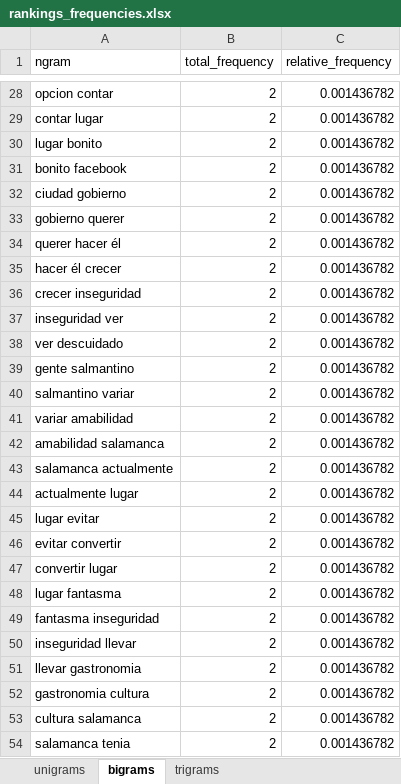
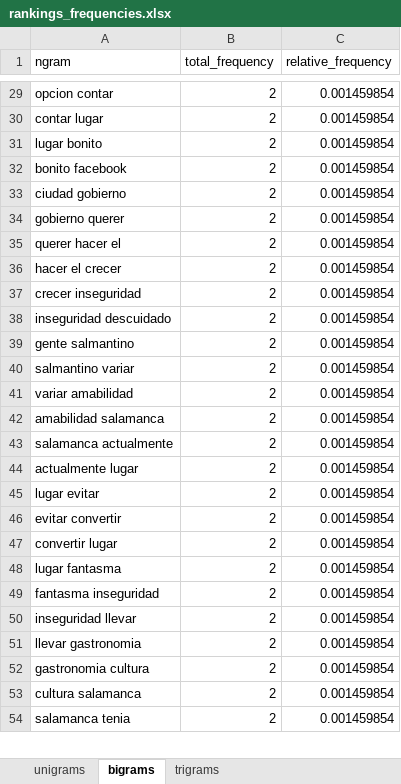
Before and after one commit to JoseAdrianRodriguezGonzalez/Analisis_topics_classic, an Excel workbook: data/processed/rankings_frequencies.xlsx, sheet bigrams, drawn as a sheet; only a part is shown, gaps mark what is left out; values as stored, in another font and other column widths than the file's, no borders; removed rows and columns are numbered as before the commit, all else as after; the diff covers the shown part only; the diff names each change by its address in the sheet, - before the commit and + after, or states it on an @@ line.

```diff
--- a/data/processed/rankings_frequencies.xlsx (sheet bigrams)
+++ b/data/processed/rankings_frequencies.xlsx (sheet bigrams)
-C29:C37 (relative_frequency): 0.001436782
+C29:C37 (relative_frequency): 0.001459854
-A35 (ngram): querer hacer él
+A35 (ngram): querer hacer el
-A36 (ngram): hacer él crecer
+A36 (ngram): hacer el crecer
-row 37: inseguridad ver | 2 | 0.001436782
-row 38: ver descuidado | 2 | 0.001436782
+row 38: inseguridad descuidado | 2 | 0.001459854
-C39:C54 (relative_frequency): 0.001436782
+C39:C54 (relative_frequency): 0.001459854
```
Also changed, not shown: 11 added rows, 22 removed rows and 666 edited cells elsewhere in this sheet, sheet trigrams, sheet unigrams, 3 other files.
